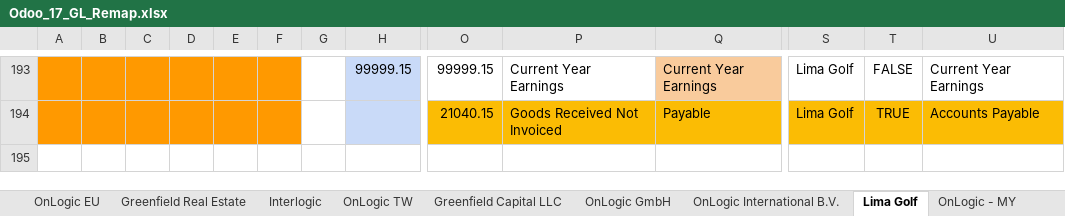
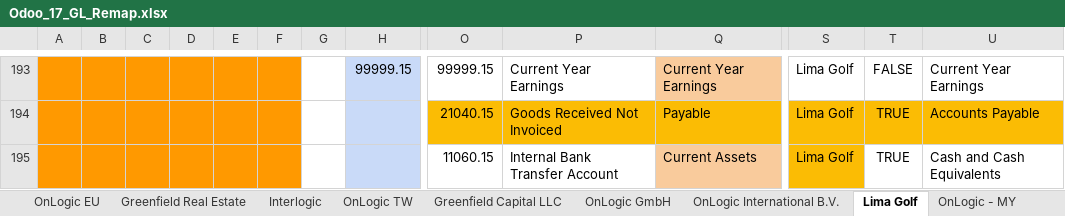
Before and after one commit to ursais/osi-addons, an Excel workbook: osi_ol_decryption/data/Odoo_17_GL_Remap.xlsx, sheet Lima Golf, drawn as a sheet; only a part is shown, gaps mark what is left out; values as stored, in another font and other column widths than the file's, no borders; charts and pictures not drawn; rows hold the shown columns only; the diff names each change by its address in the sheet, - before the commit and + after, or states it on an @@ line.

Commit message:
[ECH] Internal Bank Transfer Account.

```diff
--- a/osi_ol_decryption/data/Odoo_17_GL_Remap.xlsx (sheet Lima Golf)
+++ b/osi_ol_decryption/data/Odoo_17_GL_Remap.xlsx (sheet Lima Golf)
+row 195:  |  |  |  |  |  |  |  | 11060.15 | Internal Bank Transfer Account | Current Assets | Lima Golf | TRUE | Cash and Cash Equivalents
```
Also changed, not shown: sheet OnLogic US, sheet Greenfield Capital LLC, sheet Greenfield Real Estate, sheet OnLogic TW, sheet OnLogic - MY, sheet OnLogic GmbH, 3 more sheets.
